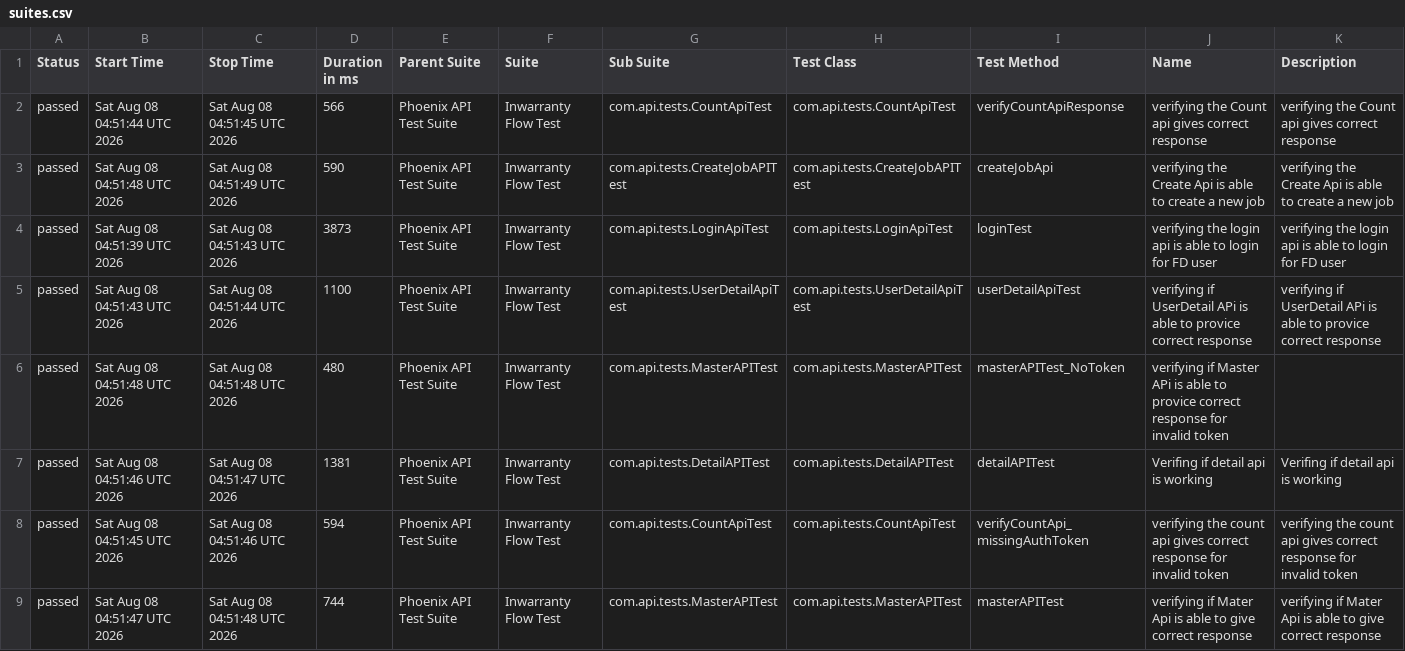
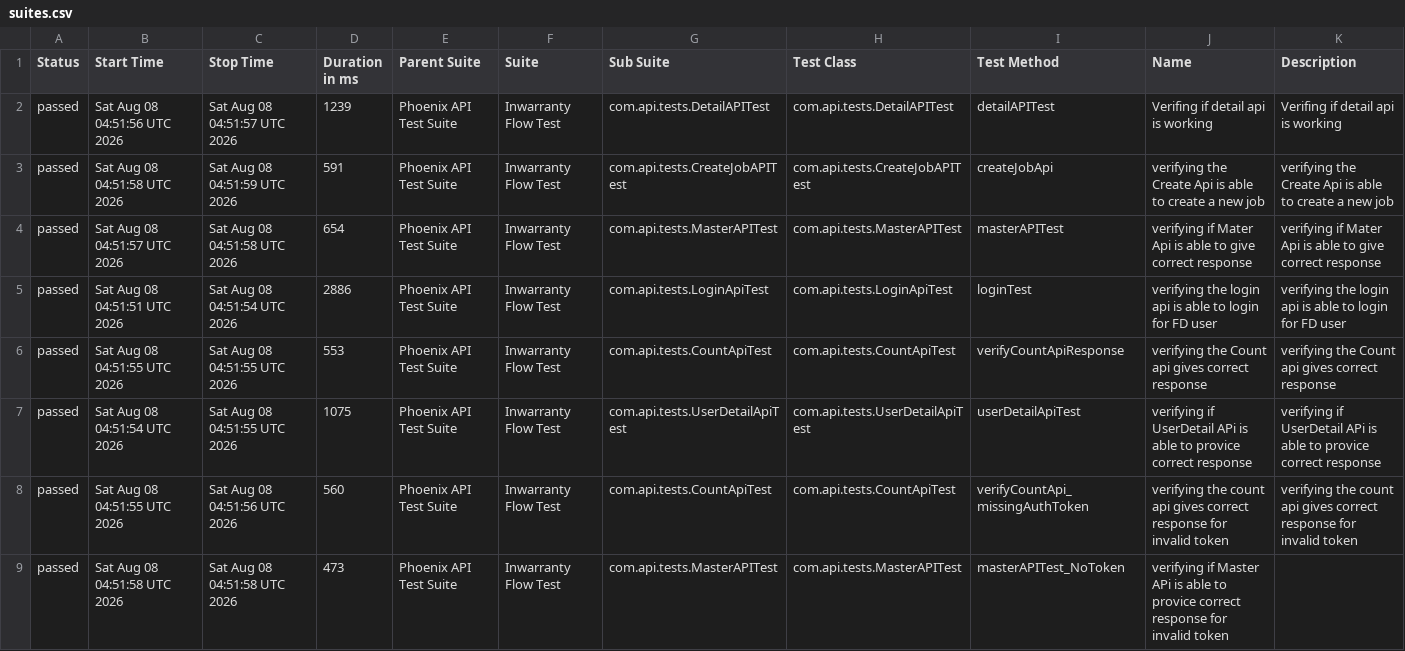
Before and after one commit to RanjaniManuel/PhoenixTestAutomationFramework, a CSV file: data/suites.csv, drawn as a sheet.

```diff
--- a/data/suites.csv
+++ b/data/suites.csv
@@ -1,9 +1,9 @@
 "Status","Start Time","Stop Time","Duration in ms","Parent Suite","Suite","Sub Suite","Test Class","Test Method","Name","Description"
-"passed","Sat Aug 08 04:51:44 UTC 2026","Sat Aug 08 04:51:45 UTC 2026","566","Phoenix API Test Suite","Inwarranty Flow Test","com.api.tests.CountApiTest","com.api.tests.CountApiTest","verifyCountApiResponse","verifying the Count api gives correct response","verifying the Count api gives correct response"
-"passed","Sat Aug 08 04:51:48 UTC 2026","Sat Aug 08 04:51:49 UTC 2026","590","Phoenix API Test Suite","Inwarranty Flow Test","com.api.tests.CreateJobAPITest","com.api.tests.CreateJobAPITest","createJobApi","verifying the Create Api is able to create a new job","verifying the Create Api is able to create a new job"
-"passed","Sat Aug 08 04:51:39 UTC 2026","Sat Aug 08 04:51:43 UTC 2026","3873","Phoenix API Test Suite","Inwarranty Flow Test","com.api.tests.LoginApiTest","com.api.tests.LoginApiTest","loginTest","verifying the login api is able to login for FD user","verifying the login api is able to login for FD user"
-"passed","Sat Aug 08 04:51:43 UTC 2026","Sat Aug 08 04:51:44 UTC 2026","1100","Phoenix API Test Suite","Inwarranty Flow Test","com.api.tests.UserDetailApiTest","com.api.tests.UserDetailApiTest","userDetailApiTest","verifying if UserDetail APi is able to provice correct response","verifying if UserDetail APi is able to provice correct response"
-"passed","Sat Aug 08 04:51:48 UTC 2026","Sat Aug 08 04:51:48 UTC 2026","480","Phoenix API Test Suite","Inwarranty Flow Test","com.api.tests.MasterAPITest","com.api.tests.MasterAPITest","masterAPITest_NoToken","verifying if Master APi is able to provice correct response for invalid token",""
-"passed","Sat Aug 08 04:51:46 UTC 2026","Sat Aug 08 04:51:47 UTC 2026","1381","Phoenix API Test Suite","Inwarranty Flow Test","com.api.tests.DetailAPITest","com.api.tests.DetailAPITest","detailAPITest","Verifing if  detail api is working ","Verifing if  detail api is working "
-"passed","Sat Aug 08 04:51:45 UTC 2026","Sat Aug 08 04:51:46 UTC 2026","594","Phoenix API Test Suite","Inwarranty Flow Test","com.api.tests.CountApiTest","com.api.tests.CountApiTest","verifyCountApi_missingAuthToken","verifying the count api gives correct response for invalid token","verifying the count api gives correct response for invalid token"
-"passed","Sat Aug 08 04:51:47 UTC 2026","Sat Aug 08 04:51:48 UTC 2026","744","Phoenix API Test Suite","Inwarranty Flow Test","com.api.tests.MasterAPITest","com.api.tests.MasterAPITest","masterAPITest","verifying if Mater Api is able to give correct response","verifying if Mater Api is able to give correct response"
+"passed","Sat Aug 08 04:51:56 UTC 2026","Sat Aug 08 04:51:57 UTC 2026","1239","Phoenix API Test Suite","Inwarranty Flow Test","com.api.tests.DetailAPITest","com.api.tests.DetailAPITest","detailAPITest","Verifing if  detail api is working ","Verifing if  detail api is working "
+"passed","Sat Aug 08 04:51:58 UTC 2026","Sat Aug 08 04:51:59 UTC 2026","591","Phoenix API Test Suite","Inwarranty Flow Test","com.api.tests.CreateJobAPITest","com.api.tests.CreateJobAPITest","createJobApi","verifying the Create Api is able to create a new job","verifying the Create Api is able to create a new job"
+"passed","Sat Aug 08 04:51:57 UTC 2026","Sat Aug 08 04:51:58 UTC 2026","654","Phoenix API Test Suite","Inwarranty Flow Test","com.api.tests.MasterAPITest","com.api.tests.MasterAPITest","masterAPITest","verifying if Mater Api is able to give correct response","verifying if Mater Api is able to give correct response"
+"passed","Sat Aug 08 04:51:51 UTC 2026","Sat Aug 08 04:51:54 UTC 2026","2886","Phoenix API Test Suite","Inwarranty Flow Test","com.api.tests.LoginApiTest","com.api.tests.LoginApiTest","loginTest","verifying the login api is able to login for FD user","verifying the login api is able to login for FD user"
+"passed","Sat Aug 08 04:51:55 UTC 2026","Sat Aug 08 04:51:55 UTC 2026","553","Phoenix API Test Suite","Inwarranty Flow Test","com.api.tests.CountApiTest","com.api.tests.CountApiTest","verifyCountApiResponse","verifying the Count api gives correct response","verifying the Count api gives correct response"
+"passed","Sat Aug 08 04:51:54 UTC 2026","Sat Aug 08 04:51:55 UTC 2026","1075","Phoenix API Test Suite","Inwarranty Flow Test","com.api.tests.UserDetailApiTest","com.api.tests.UserDetailApiTest","userDetailApiTest","verifying if UserDetail APi is able to provice correct response","verifying if UserDetail APi is able to provice correct response"
+"passed","Sat Aug 08 04:51:55 UTC 2026","Sat Aug 08 04:51:56 UTC 2026","560","Phoenix API Test Suite","Inwarranty Flow Test","com.api.tests.CountApiTest","com.api.tests.CountApiTest","verifyCountApi_missingAuthToken","verifying the count api gives correct response for invalid token","verifying the count api gives correct response for invalid token"
+"passed","Sat Aug 08 04:51:58 UTC 2026","Sat Aug 08 04:51:58 UTC 2026","473","Phoenix API Test Suite","Inwarranty Flow Test","com.api.tests.MasterAPITest","com.api.tests.MasterAPITest","masterAPITest_NoToken","verifying if Master APi is able to provice correct response for invalid token",""
```
Also changed, not shown: data/behaviors.csv, 49 other files.
